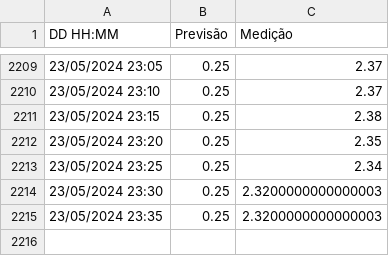
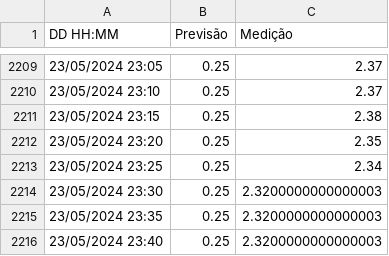
Before and after one commit to luizdavilaf/nivel-lagoa-2, a CSV file: dados.csv, drawn as a sheet; only a part is shown, gaps mark what is left out; the diff names each change by its address in the sheet, - before the commit and + after, or states it on an @@ line.

```diff
--- a/dados.csv
+++ b/dados.csv
+row 2216: 23/05/2024 23:40 | 0.25 | 2.3200000000000003
```
Also changed, not shown: 1 other file.
